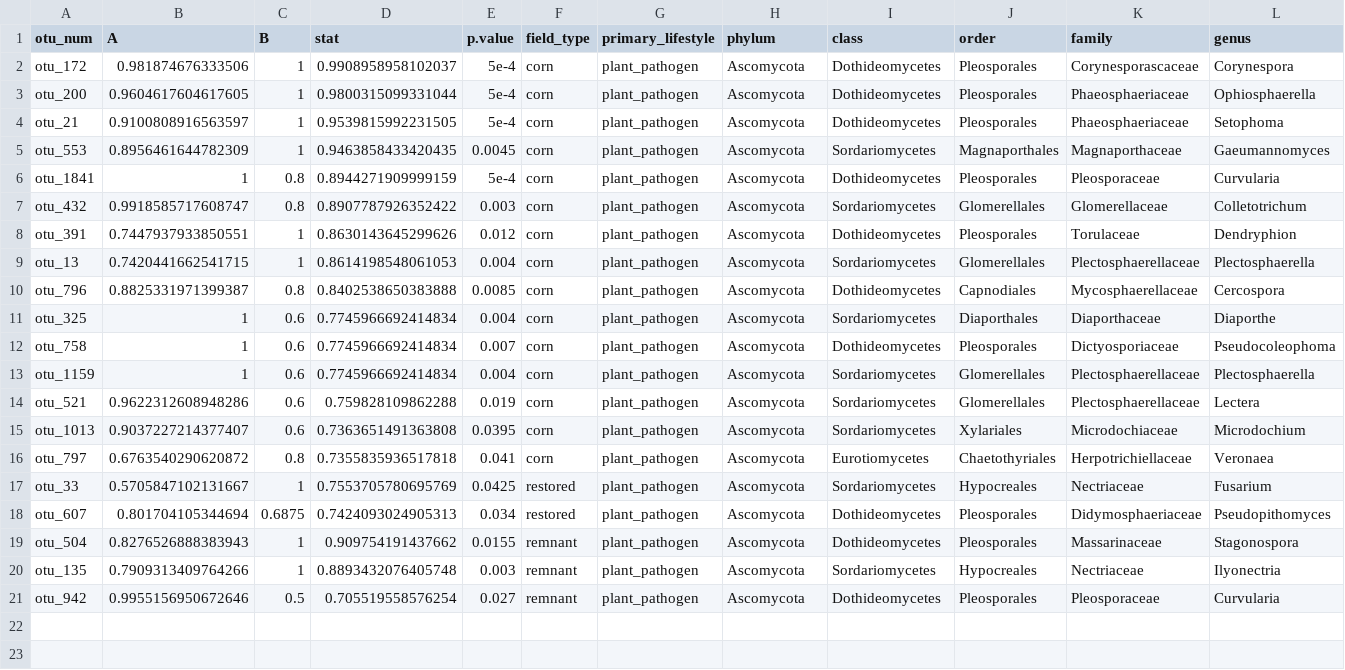
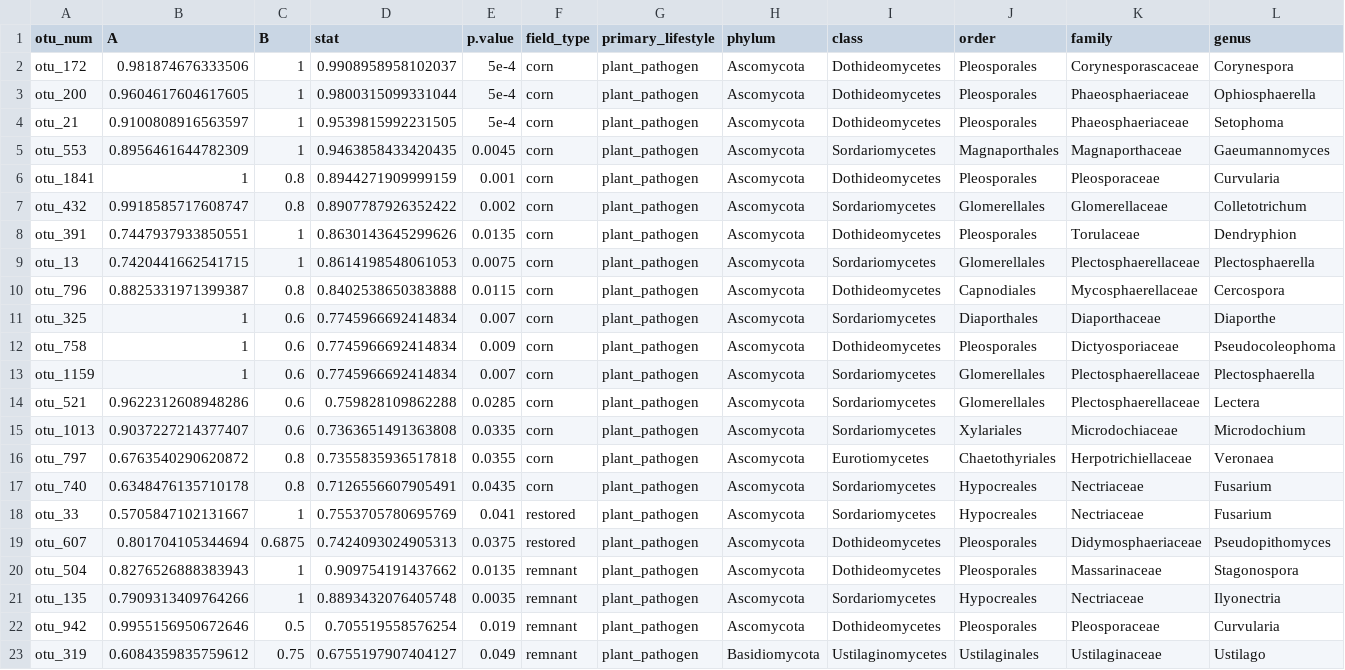
Before and after one commit to bglarkin/tallgrass_restoration_legacies, a CSV file: microbial_guild_taxonomy_files/ppat_inspan.csv, drawn as a sheet; only a part is shown; addresses are those after the commit; rows hold the shown columns only; the diff names each change by its address in the sheet, - before the commit and + after, or states it on an @@ line.

```diff
--- a/microbial_guild_taxonomy_files/ppat_inspan.csv
+++ b/microbial_guild_taxonomy_files/ppat_inspan.csv
-E6 (p.value): 5e-4
+E6 (p.value): 0.001
-E7 (p.value): 0.003
+E7 (p.value): 0.002
-E8 (p.value): 0.012
+E8 (p.value): 0.0135
-E9 (p.value): 0.004
+E9 (p.value): 0.0075
-E10 (p.value): 0.0085
+E10 (p.value): 0.0115
-E11 (p.value): 0.004
+E11 (p.value): 0.007
-E12 (p.value): 0.007
+E12 (p.value): 0.009
-E13 (p.value): 0.004
+E13 (p.value): 0.007
-E14 (p.value): 0.019
+E14 (p.value): 0.0285
-E15 (p.value): 0.0395
+E15 (p.value): 0.0335
-E16 (p.value): 0.041
+E16 (p.value): 0.0355
+row 17: otu_740 | 0.6348476135710178 | 0.8 | 0.7126556607905491 | 0.0435 | corn | plant_pathogen | Ascomycota | Sordariomycetes | Hypocreales | Nectriaceae | Fusarium
-E18 (p.value): 0.0425
+E18 (p.value): 0.041
-E19 (p.value): 0.034
+E19 (p.value): 0.0375
-E20 (p.value): 0.0155
+E20 (p.value): 0.0135
-E21 (p.value): 0.003
+E21 (p.value): 0.0035
-E22 (p.value): 0.027
+E22 (p.value): 0.019
+row 23: otu_319 | 0.6084359835759612 | 0.75 | 0.6755197907404127 | 0.049 | remnant | plant_pathogen | Basidiomycota | Ustilaginomycetes | Ustilaginales | Ustilaginaceae | Ustilago
```
Also changed, not shown: microbial_guild_taxonomy_files/its_inspan.csv, microbial_guild_taxonomy_files/ssap_inspan.csv, 9 other files.
